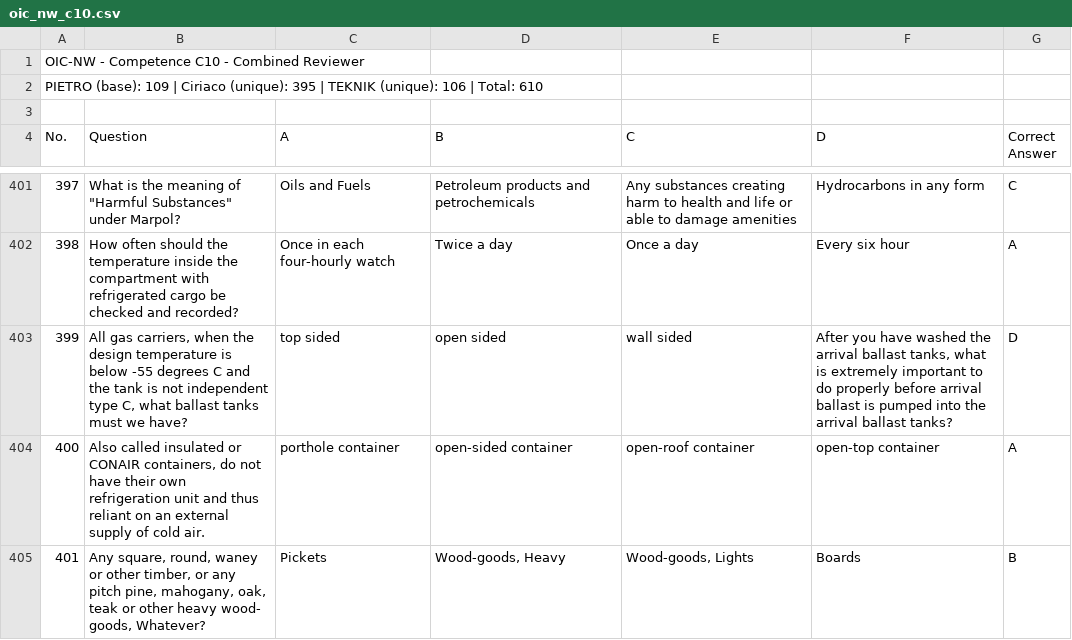
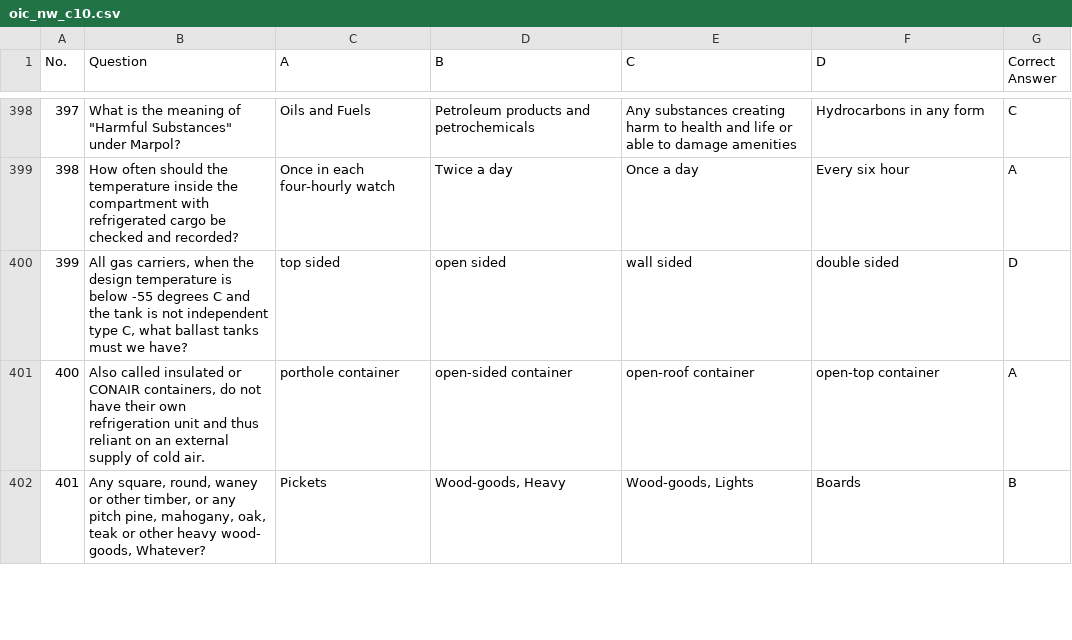
Before and after one commit to Nhyle-zunne/hyperion-reviewer, a CSV file: app/src/main/assets/questions/deck/oic_nw_c10.csv, drawn as a sheet; only a part is shown, gaps mark what is left out.

```diff
--- a/app/src/main/assets/questions/deck/oic_nw_c10.csv
+++ b/app/src/main/assets/questions/deck/oic_nw_c10.csv
@@ -1,4 +1 @@
-OIC-NW - Competence C10 - Combined Reviewer,,,,,,
-PIETRO (base): 109   |   Ciriaco (unique): 395   |   TEKNIK (unique): 106   |   Total: 610,,,,,,
-,,,,,,
 No.,Question,A,B,C,D,Correct Answer
@@ -402,3 +399,3 @@ No.,Question,A,B,C,D,Correct Answer
 398,How often should the temperature inside the compartment with refrigerated cargo be checked and recorded?,Once in each four-hourly watch,Twice a day,Once a day,Every six hour,A
-399,"All gas carriers, when the design temperature is below -55 degrees C and the tank is not independent type C, what ballast tanks must we have?",top sided,open sided,wall sided,"After you have washed the arrival ballast tanks, what is extremely important to do properly before arrival ballast is pumped into the arrival ballast tanks?",D
+399,"All gas carriers, when the design temperature is below -55 degrees C and the tank is not independent type C, what ballast tanks must we have?",top sided,open sided,wall sided,double sided,D
 400,"Also called insulated or CONAIR containers, do not have their own refrigeration unit and thus reliant on an external supply of cold air.",porthole container,open-sided container,open-roof container,open-top container,A
```
Also changed, not shown: 31 other files.
